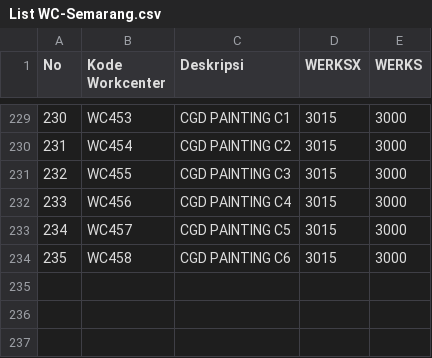
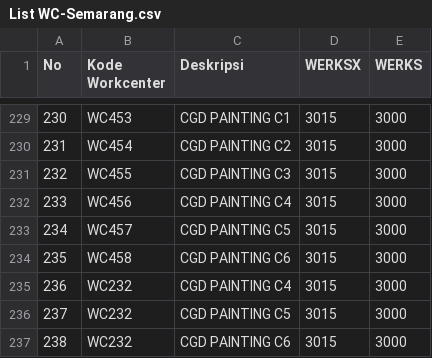
Before and after one commit to tataamal/cohv-app, a CSV file: database/seeders/Data/List WC-Semarang.csv, drawn as a sheet; only a part is shown, gaps mark what is left out; the diff covers the shown part only.

```diff
--- a/database/seeders/Data/List WC-Semarang.csv
+++ b/database/seeders/Data/List WC-Semarang.csv
@@ -234 +234,4 @@ No,Kode Workcenter,Deskripsi,WERKSX,WERKS
 235,WC458,CGD PAINTING C6,3015,3000
+236,WC232,CGD PAINTING C4,3015,3000
+237,WC232,CGD PAINTING C5,3015,3000
+238,WC232,CGD PAINTING C6,3015,3000
```
Also changed, not shown: 21 added rows, 21 removed rows and 20 edited cells elsewhere in this file, database/seeders/Data/data_compatible_all.csv.
